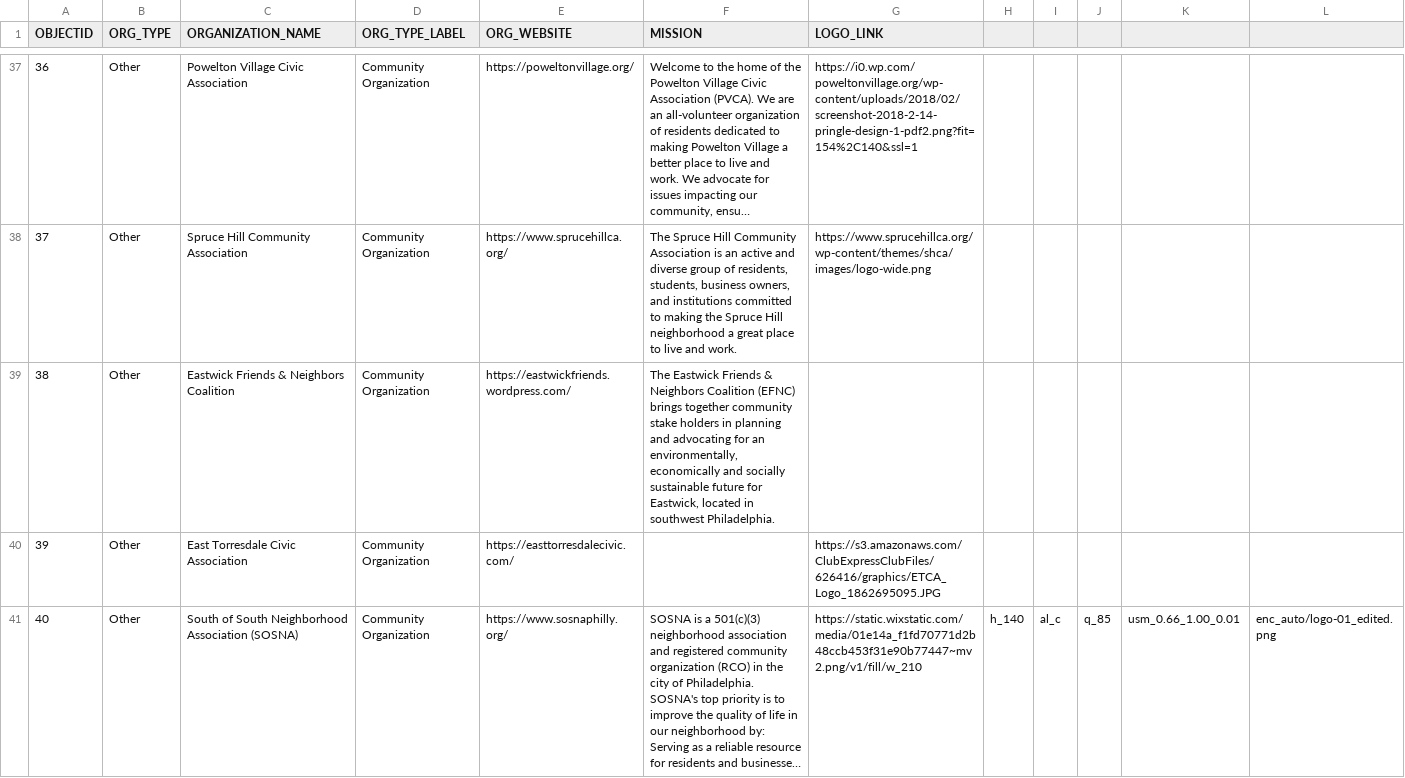
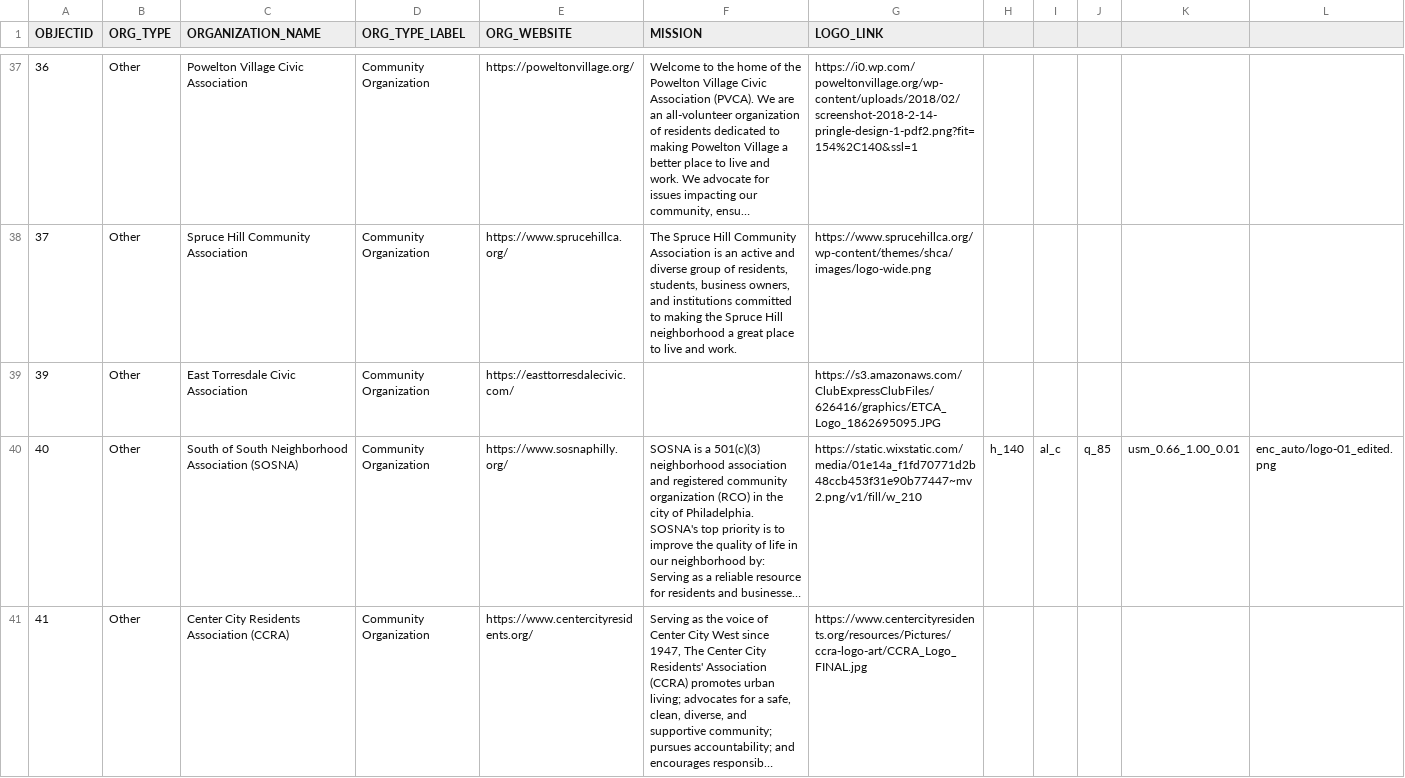
Before and after one commit to acouch/philly-rco-map, a CSV file: data-updates.csv, drawn as a sheet; only a part is shown, gaps mark what is left out; the shorter side is filled out with more unchanged rows; long unchanged cells end in …; the diff names each change by its address in the sheet, - before the commit and + after, or states it on an @@ line.

Commit message:
Update data-updates.csv

```diff
--- a/data-updates.csv
+++ b/data-updates.csv
-row 39: 38 | Other | Eastwick Friends & Neighbors Coalition | Community Organization | https://eastwickfriends.wordpress.com/ | The Eastwick Friends & Neighbors Coalition (EFNC) brings together community stake holders in planning and advocating for an environmentally, economically and socially sustainable future for Eastwick, located in southwest Philadelphia.
```
